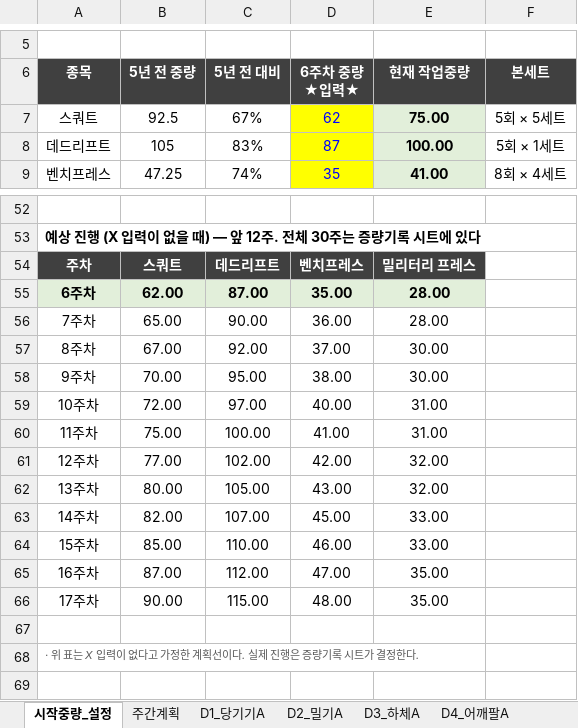
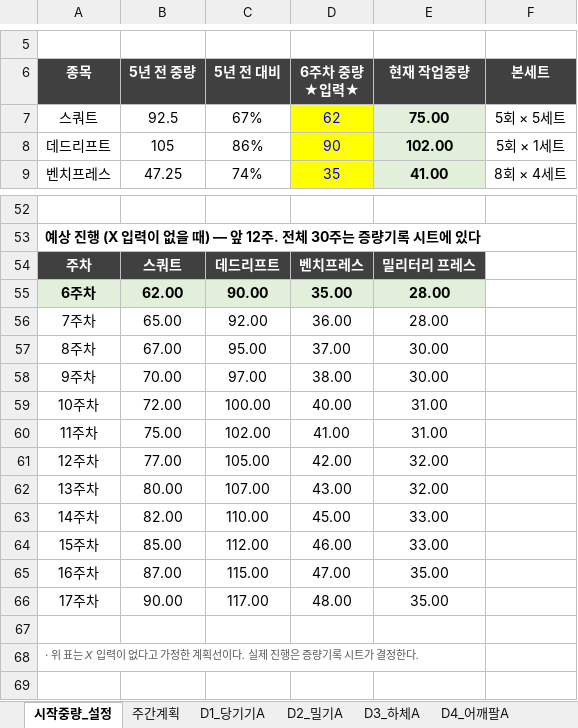
Before and after one commit to ktmffl-max/health1234, an Excel workbook: 운동프로그램_9일사이클_v22.xlsx, sheet 시작중량_설정, drawn as a sheet; only a part is shown, gaps mark what is left out; values as stored, in another font and other column widths than the file's, no borders; the diff names each change by its address in the sheet, - before the commit and + after, or states it on an @@ line.

```diff
--- a/운동프로그램_9일사이클_v22.xlsx (sheet 시작중량_설정)
+++ b/운동프로그램_9일사이클_v22.xlsx (sheet 시작중량_설정)
-C8 (5년 전 대비): 83%
+C8 (5년 전 대비): 86%
-D8 (6주차 중량 ★입력★): 87
+D8 (6주차 중량 ★입력★): 90
-E8 (현재 작업중량): 100.00
+E8 (현재 작업중량): 102.00
-C55 (5년 전 대비): 87.00
+C55 (5년 전 대비): 90.00
-C56 (5년 전 대비): 90.00
+C56 (5년 전 대비): 92.00
-C57 (5년 전 대비): 92.00
+C57 (5년 전 대비): 95.00
-C58 (5년 전 대비): 95.00
+C58 (5년 전 대비): 97.00
-C59 (5년 전 대비): 97.00
+C59 (5년 전 대비): 100.00
-C60 (5년 전 대비): 100.00
+C60 (5년 전 대비): 102.00
-C61 (5년 전 대비): 102.00
+C61 (5년 전 대비): 105.00
-C62 (5년 전 대비): 105.00
+C62 (5년 전 대비): 107.00
-C63 (5년 전 대비): 107.00
+C63 (5년 전 대비): 110.00
-C64 (5년 전 대비): 110.00
+C64 (5년 전 대비): 112.00
-C65 (5년 전 대비): 112.00
+C65 (5년 전 대비): 115.00
-C66 (5년 전 대비): 115.00
+C66 (5년 전 대비): 117.00
```
Also changed, not shown: sheet 증량기록, sheet 사이클_7_하체B, sheet D8_하체B.
